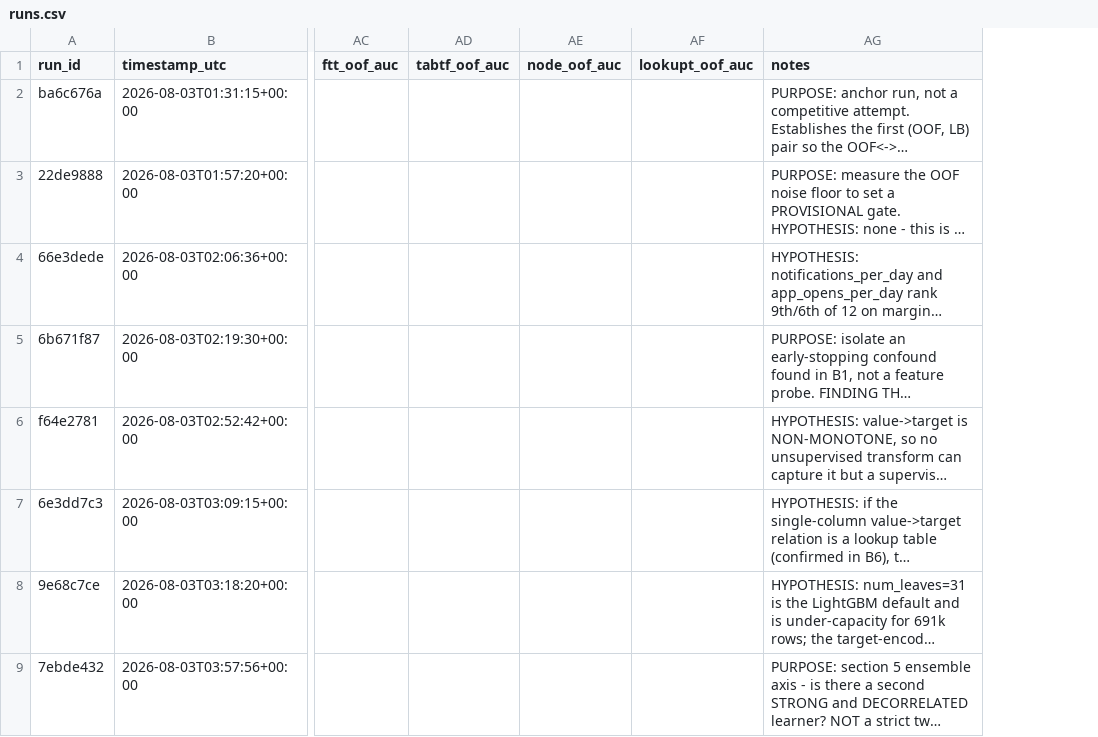
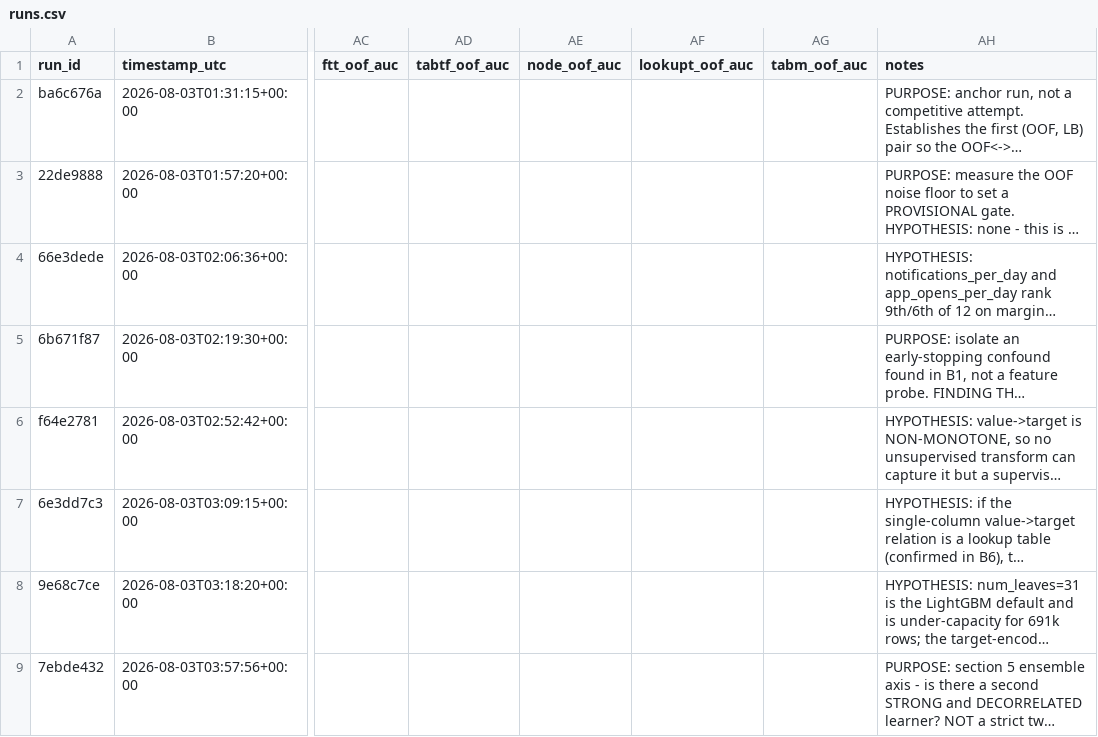
Before and after one commit to gccarno/kaggle_playground_s6e8, a CSV file: experiments/runs.csv, drawn as a sheet; only a part is shown, gaps mark what is left out; long unchanged cells end in …; the diff covers the shown part only; the diff names each change by its address in the sheet, - before the commit and + after, or states it on an @@ line.

```diff
--- a/experiments/runs.csv
+++ b/experiments/runs.csv
+column AG (tabm_oof_auc), empty
```
Also changed, not shown: 2 added rows elsewhere in this file.
